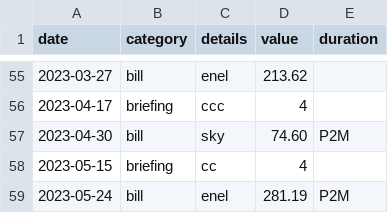
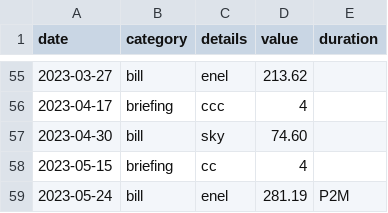
Before and after one commit to trasparente/mdr, a CSV file: _data/time.csv, drawn as a sheet; only a part is shown, gaps mark what is left out.

```diff
--- a/_data/time.csv
+++ b/_data/time.csv
@@ -56,3 +56,3 @@ date,category,details,value,duration
 2023-04-17,briefing,ccc,4
-2023-04-30,bill,sky,74.60,P2M
+2023-04-30,bill,sky,74.60,
 2023-05-15,briefing,cc,4
```
Also changed, not shown: _data/practices.csv, 3 other files.
